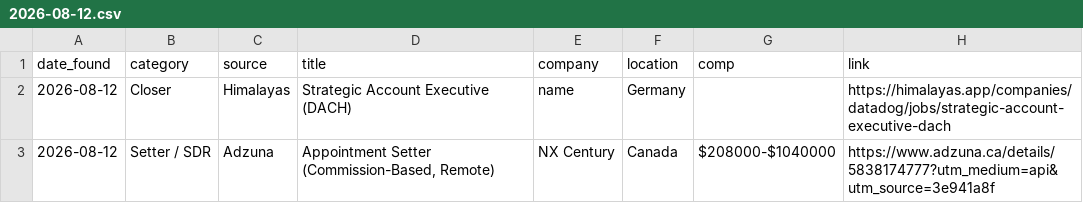
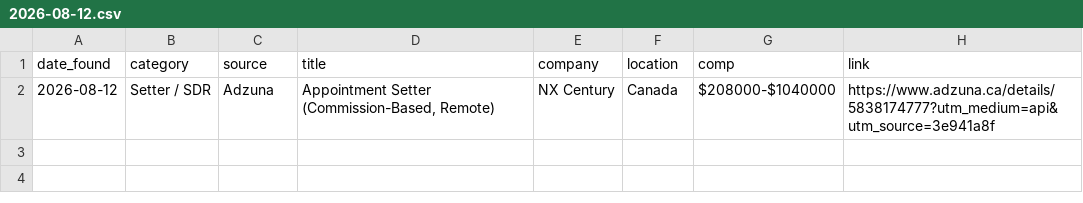
Before and after one commit to annaaimodel/better-prompt-ai-main, a CSV file: jobs/daily/2026-08-12.csv, drawn as a sheet; the diff names each change by its address in the sheet, - before the commit and + after, or states it on an @@ line.

```diff
--- a/jobs/daily/2026-08-12.csv
+++ b/jobs/daily/2026-08-12.csv
-row 2: 2026-08-12 | Closer | Himalayas | Strategic Account Executive (DACH) | name | Germany |  | https://himalayas.app/companies/datadog/jobs/strategic-account-executive-dach
```
Also changed, not shown: 4 other files.
